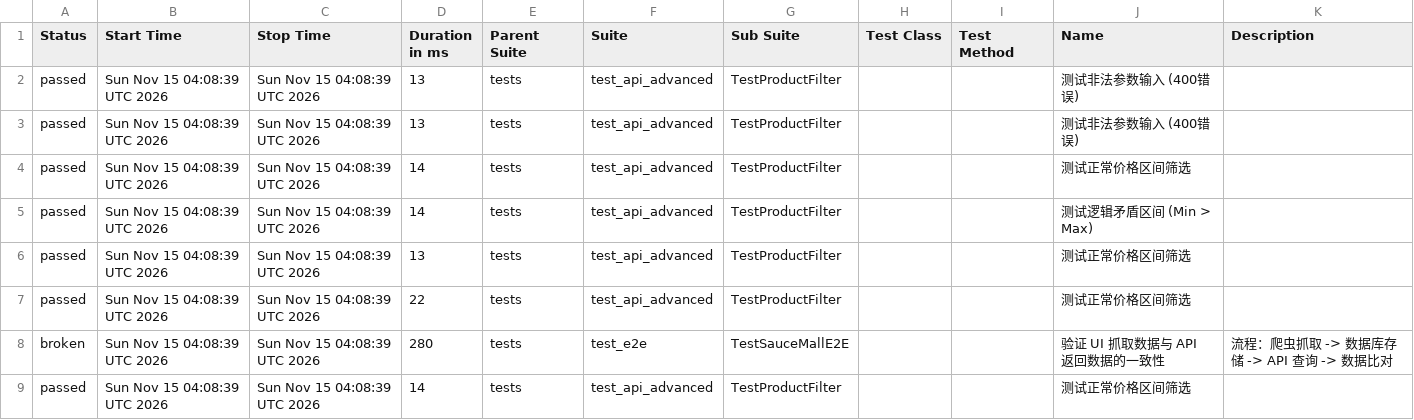
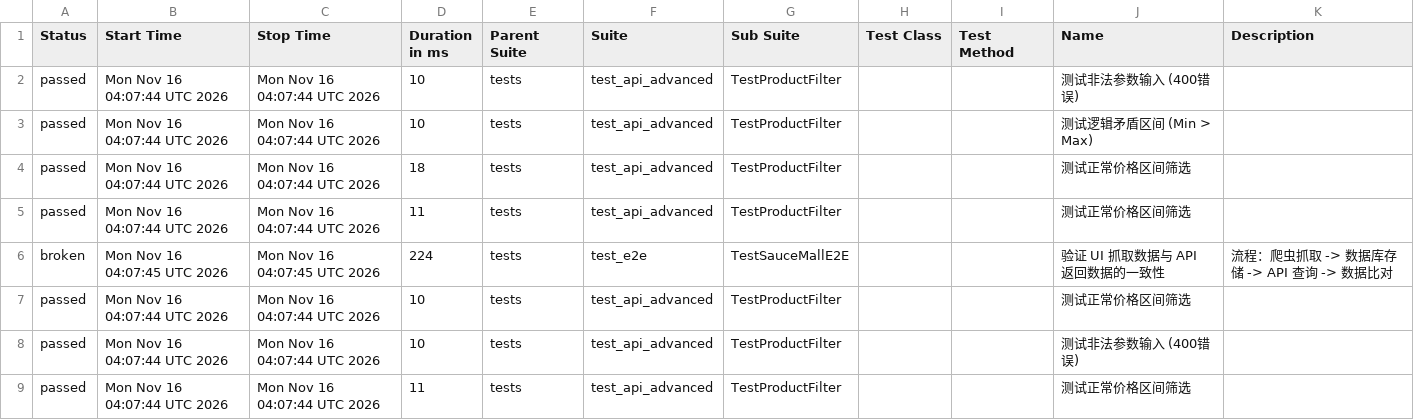
Before and after one commit to Junx20710/SauceMall-Monitor, a CSV file: data/suites.csv, drawn as a sheet.

Commit message:
Deploying to gh-pages from @ Junx20710/SauceMall-Monitor@1caa9ab313e35e4c0f4a30c7490494abbd996b5e 🚀

```diff
--- a/data/suites.csv
+++ b/data/suites.csv
@@ -1,9 +1,9 @@
 "Status","Start Time","Stop Time","Duration in ms","Parent Suite","Suite","Sub Suite","Test Class","Test Method","Name","Description"
-"passed","Sun Nov 15 04:08:39 UTC 2026","Sun Nov 15 04:08:39 UTC 2026","13","tests","test_api_advanced","TestProductFilter","","","测试非法参数输入 (400错误)",""
-"passed","Sun Nov 15 04:08:39 UTC 2026","Sun Nov 15 04:08:39 UTC 2026","13","tests","test_api_advanced","TestProductFilter","","","测试非法参数输入 (400错误)",""
-"passed","Sun Nov 15 04:08:39 UTC 2026","Sun Nov 15 04:08:39 UTC 2026","14","tests","test_api_advanced","TestProductFilter","","","测试正常价格区间筛选",""
-"passed","Sun Nov 15 04:08:39 UTC 2026","Sun Nov 15 04:08:39 UTC 2026","14","tests","test_api_advanced","TestProductFilter","","","测试逻辑矛盾区间 (Min > Max)",""
-"passed","Sun Nov 15 04:08:39 UTC 2026","Sun Nov 15 04:08:39 UTC 2026","13","tests","test_api_advanced","TestProductFilter","","","测试正常价格区间筛选",""
-"passed","Sun Nov 15 04:08:39 UTC 2026","Sun Nov 15 04:08:39 UTC 2026","22","tests","test_api_advanced","TestProductFilter","","","测试正常价格区间筛选",""
-"broken","Sun Nov 15 04:08:39 UTC 2026","Sun Nov 15 04:08:39 UTC 2026","280","tests","test_e2e","TestSauceMallE2E","","","验证 UI 抓取数据与 API 返回数据的一致性","流程：爬虫抓取 -> 数据库存储 -> API 查询 -> 数据比对"
-"passed","Sun Nov 15 04:08:39 UTC 2026","Sun Nov 15 04:08:39 UTC 2026","14","tests","test_api_advanced","TestProductFilter","","","测试正常价格区间筛选",""
+"passed","Mon Nov 16 04:07:44 UTC 2026","Mon Nov 16 04:07:44 UTC 2026","10","tests","test_api_advanced","TestProductFilter","","","测试非法参数输入 (400错误)",""
+"passed","Mon Nov 16 04:07:44 UTC 2026","Mon Nov 16 04:07:44 UTC 2026","10","tests","test_api_advanced","TestProductFilter","","","测试逻辑矛盾区间 (Min > Max)",""
+"passed","Mon Nov 16 04:07:44 UTC 2026","Mon Nov 16 04:07:44 UTC 2026","18","tests","test_api_advanced","TestProductFilter","","","测试正常价格区间筛选",""
+"passed","Mon Nov 16 04:07:44 UTC 2026","Mon Nov 16 04:07:44 UTC 2026","11","tests","test_api_advanced","TestProductFilter","","","测试正常价格区间筛选",""
+"broken","Mon Nov 16 04:07:45 UTC 2026","Mon Nov 16 04:07:45 UTC 2026","224","tests","test_e2e","TestSauceMallE2E","","","验证 UI 抓取数据与 API 返回数据的一致性","流程：爬虫抓取 -> 数据库存储 -> API 查询 -> 数据比对"
+"passed","Mon Nov 16 04:07:44 UTC 2026","Mon Nov 16 04:07:44 UTC 2026","10","tests","test_api_advanced","TestProductFilter","","","测试正常价格区间筛选",""
+"passed","Mon Nov 16 04:07:44 UTC 2026","Mon Nov 16 04:07:44 UTC 2026","10","tests","test_api_advanced","TestProductFilter","","","测试非法参数输入 (400错误)",""
+"passed","Mon Nov 16 04:07:44 UTC 2026","Mon Nov 16 04:07:44 UTC 2026","11","tests","test_api_advanced","TestProductFilter","","","测试正常价格区间筛选",""
```
Also changed, not shown: 34 other files.
